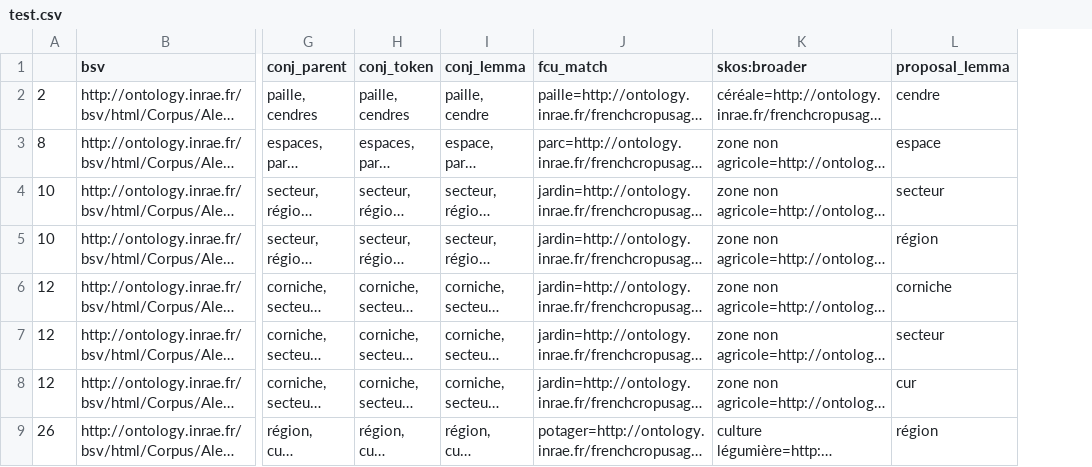
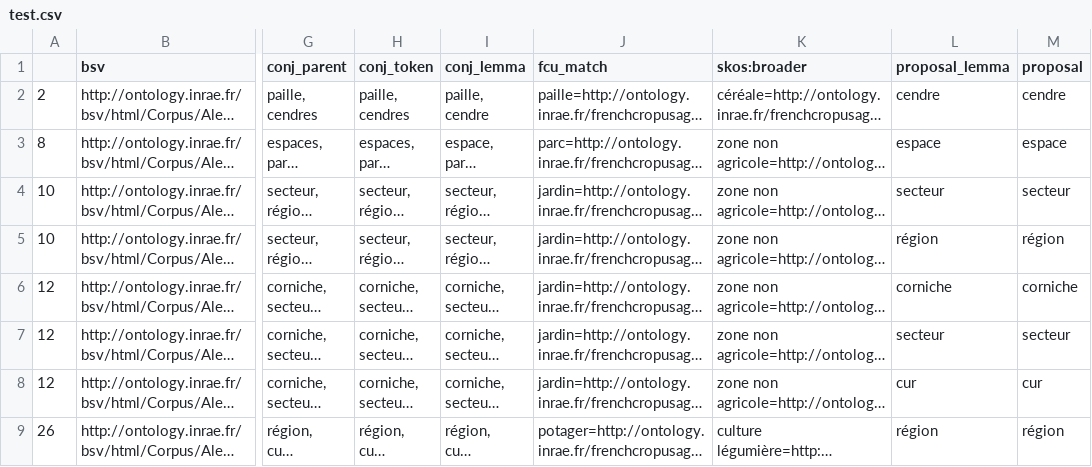
Before and after one commit to kouklinaa/enrichment, a CSV file: output/conjunctions/test.csv, drawn as a sheet; only a part is shown, gaps mark what is left out; long unchanged cells end in …; the diff names each change by its address in the sheet, - before the commit and + after, or states it on an @@ line.

Commit message:
add modifications of proposals

```diff
--- a/output/conjunctions/test.csv
+++ b/output/conjunctions/test.csv
+column M (proposal), rows 2-9: cendre | espace | secteur | région | corniche | secteur | cur | région
```
Also changed, not shown: 3 other files.
